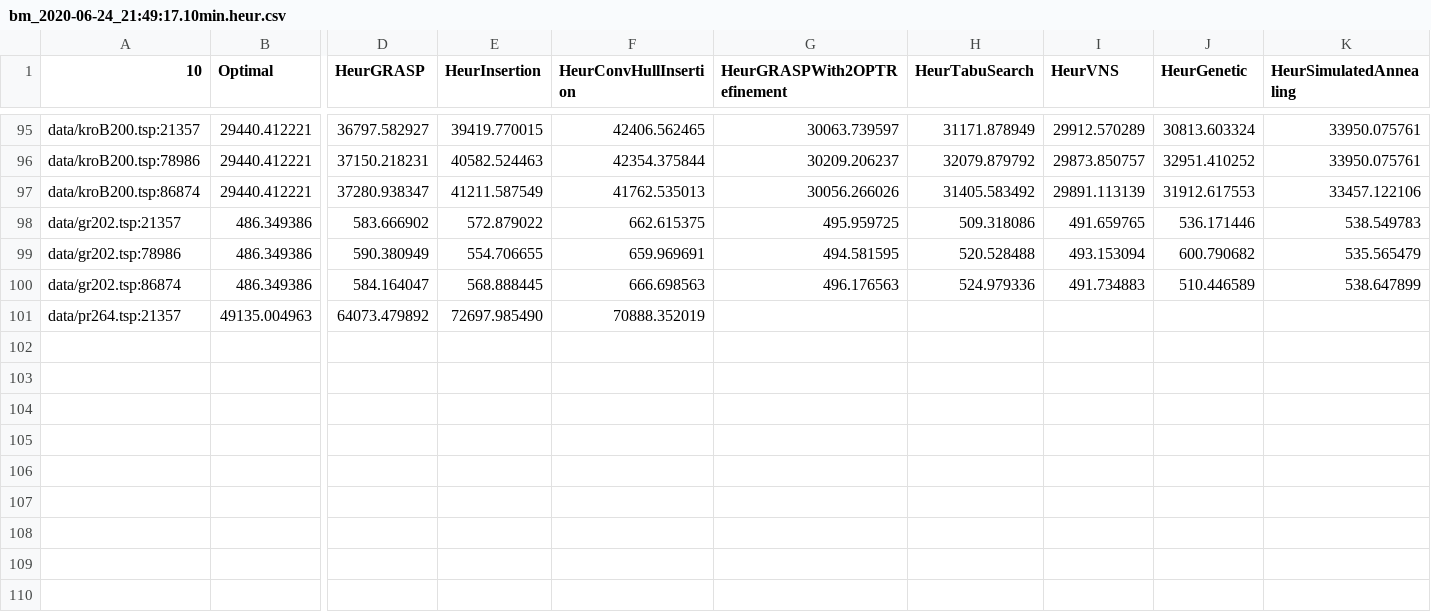
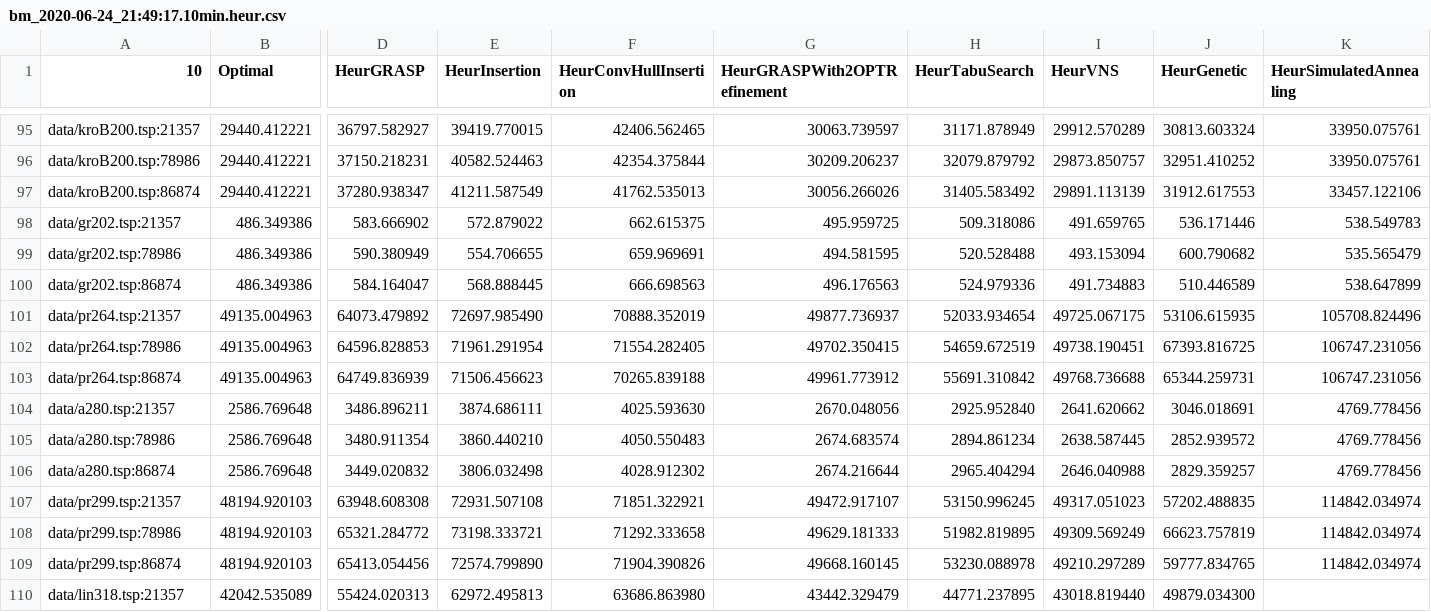
Before and after one commit to mcieno/ro2, a CSV file: benchmarks/bm_2020-06-24_21:49:17.10min.heur.csv, drawn as a sheet; only a part is shown, gaps mark what is left out; rows hold the shown columns only; the diff names each change by its address in the sheet, - before the commit and + after, or states it on an @@ line.

Commit message:
chore: update benchmark with latest results

```diff
--- a/benchmarks/bm_2020-06-24_21:49:17.10min.heur.csv
+++ b/benchmarks/bm_2020-06-24_21:49:17.10min.heur.csv
-G101 (HeurGRASPWith2OPTRefinement): (empty)
+G101 (HeurGRASPWith2OPTRefinement): 49877.736937
-H101 (HeurTabuSearch): (empty)
+H101 (HeurTabuSearch): 52033.934654
-I101 (HeurVNS): (empty)
+I101 (HeurVNS): 49725.067175
-J101 (HeurGenetic): (empty)
+J101 (HeurGenetic): 53106.615935
-K101 (HeurSimulatedAnnealing): (empty)
+K101 (HeurSimulatedAnnealing): 105708.824496
+row 102: data/pr264.tsp:78986 | 49135.004963 | 64596.828853 | 71961.291954 | 71554.282405 | 49702.350415 | 54659.672519 | 49738.190451 | 67393.816725 | 106747.231056
+row 103: data/pr264.tsp:86874 | 49135.004963 | 64749.836939 | 71506.456623 | 70265.839188 | 49961.773912 | 55691.310842 | 49768.736688 | 65344.259731 | 106747.231056
+row 104: data/a280.tsp:21357 | 2586.769648 | 3486.896211 | 3874.686111 | 4025.593630 | 2670.048056 | 2925.952840 | 2641.620662 | 3046.018691 | 4769.778456
+row 105: data/a280.tsp:78986 | 2586.769648 | 3480.911354 | 3860.440210 | 4050.550483 | 2674.683574 | 2894.861234 | 2638.587445 | 2852.939572 | 4769.778456
+row 106: data/a280.tsp:86874 | 2586.769648 | 3449.020832 | 3806.032498 | 4028.912302 | 2674.216644 | 2965.404294 | 2646.040988 | 2829.359257 | 4769.778456
+row 107: data/pr299.tsp:21357 | 48194.920103 | 63948.608308 | 72931.507108 | 71851.322921 | 49472.917107 | 53150.996245 | 49317.051023 | 57202.488835 | 114842.034974
+row 108: data/pr299.tsp:78986 | 48194.920103 | 65321.284772 | 73198.333721 | 71292.333658 | 49629.181333 | 51982.819895 | 49309.569249 | 66623.757819 | 114842.034974
+row 109: data/pr299.tsp:86874 | 48194.920103 | 65413.054456 | 72574.799890 | 71904.390826 | 49668.160145 | 53230.088978 | 49210.297289 | 59777.834765 | 114842.034974
+row 110: data/lin318.tsp:21357 | 42042.535089 | 55424.020313 | 62972.495813 | 63686.863980 | 43442.329479 | 44771.237895 | 43018.819440 | 49879.034300
```
